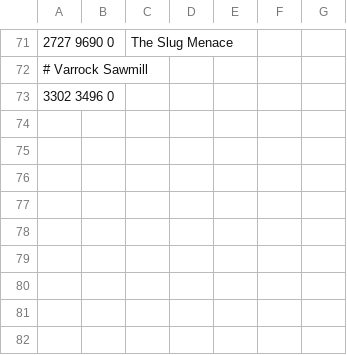
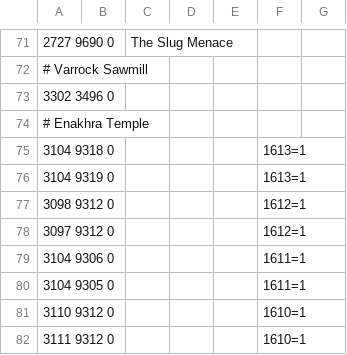
Before and after one commit to NewGenEng/Microbot, a TSV file: runelite-client/src/main/resources/net/runelite/client/plugins/microbot/shortestpath/restrictions.tsv, drawn as a sheet; only a part is shown, gaps mark what is left out.

Commit message:
feat: update collision-map fix: increase duration for skavid caves & boat from fossil island to fossil island wreck fix: add varbits for camulet teleport charges fix: add varbits for restricting camulet temple caves fix: varplayers for restrictions

```diff
--- a/runelite-client/src/main/resources/net/runelite/client/plugins/microbot/shortestpath/restrictions.tsv
+++ b/runelite-client/src/main/resources/net/runelite/client/plugins/microbot/shortestpath/restrictions.tsv
@@ -73 +73,10 @@
 3302 3496 0						
+# Enakhra Temple						
+3104 9318 0					1613=1	
+3104 9319 0					1613=1	
+3098 9312 0					1612=1	
+3097 9312 0					1612=1	
+3104 9306 0					1611=1	
+3104 9305 0					1611=1	
+3110 9312 0					1610=1	
+3111 9312 0					1610=1	
```
Also changed, not shown: runelite-client/src/main/resources/net/runelite/client/plugins/microbot/shortestpath/boats.tsv, runelite-client/src/main/resources/net/runelite/client/plugins/microbot/shortestpath/teleportation_items.tsv, 3 other files.
